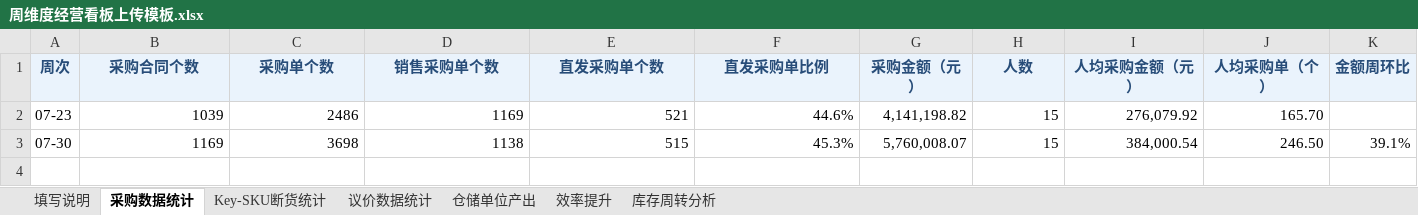
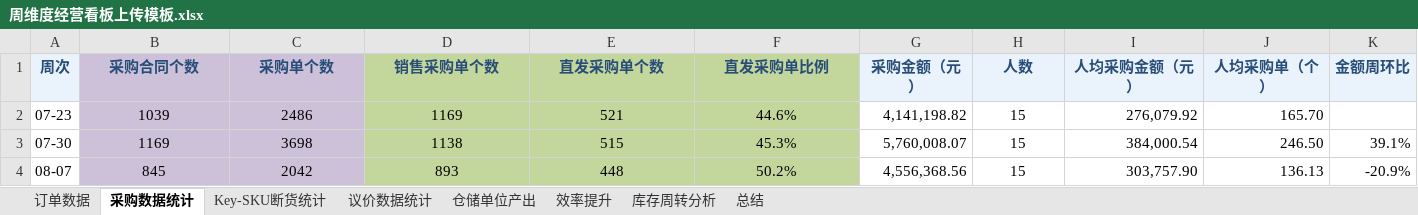
Before and after one commit to urfoodie/weekly-dashboard, an Excel workbook: 周维度经营看板上传模板.xlsx, sheet 采购数据统计, drawn as a sheet; values as stored, in another font and other column widths than the file's, no borders; the diff names each change by its address in the sheet, - before the commit and + after, or states it on an @@ line.

```diff
--- a/周维度经营看板上传模板.xlsx (sheet 采购数据统计)
+++ b/周维度经营看板上传模板.xlsx (sheet 采购数据统计)
-sheet tab: 填写说明
+sheet tab: 总结
+sheet tab: 订单数据
@@ sheet tab order changed: 订单数据 | 采购数据统计 | Key-SKU断货统计 | 议价数据统计 | 仓储单位产出 | 效率提升 | 库存周转分析 | 总结 @@
-B1:C1 fill: #EAF3FC
+B1:C1 fill: #CCC1D9
-D1:F1 fill: #EAF3FC
+D1:F1 fill: #C3D69B
-B2:C3 fill: none
+B2:C3 fill: #CCC1D9
-B2:F3 alignment: right
+B2:F3 alignment: center
-D2:F3 fill: none
+D2:F3 fill: #C3D69B
-H2:H3 alignment: right
+H2:H3 alignment: center
+row 4: 08-07 | 845 | 2042 | 893 | 448 | 50.2% | 4,556,368.56 | 15 | 303,757.90 | 136.13 | -20.9%
```
Also changed, not shown: sheet 仓储单位产出, sheet 总结, sheet 库存周转分析, sheet 议价数据统计, sheet Key-SKU断货统计, sheet 效率提升, formulas that keep their value, 3 other files.
